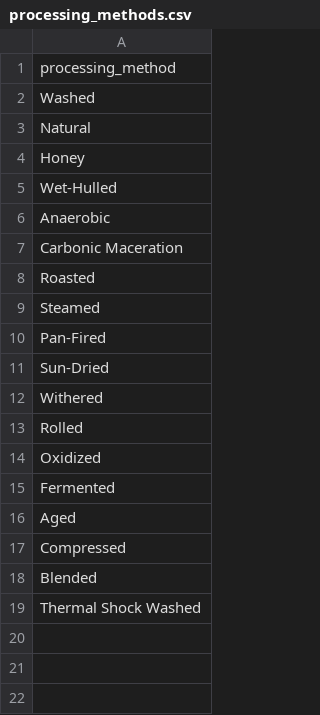
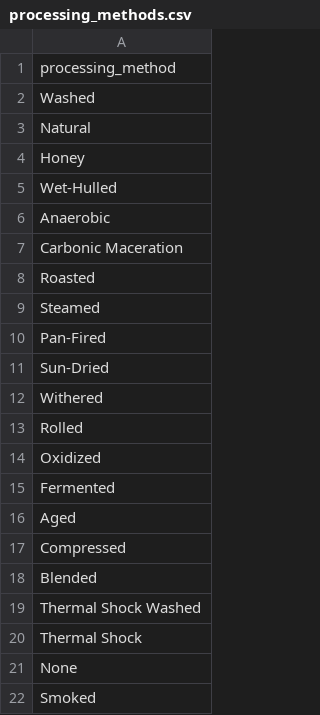
Before and after one commit to Elijah-Silva/beverage-analytics-project, a CSV file: data/seeds/processing_methods.csv, drawn as a sheet.

```diff
--- a/data/seeds/processing_methods.csv
+++ b/data/seeds/processing_methods.csv
@@ -19 +19,4 @@ Blended
 Thermal Shock Washed
+Thermal Shock
+None
+Smoked
```
Also changed, not shown: data/raw/products.csv, data/raw/vendors.csv, 33 other files.
